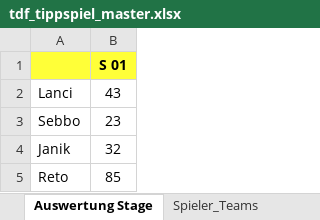
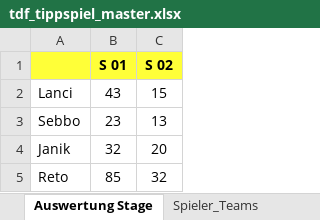
Before and after one commit to mongoimmsen98-cpu/TdF2026.github.io, an Excel workbook: tdf_tippspiel_master.xlsx, sheet Auswertung Stage, drawn as a sheet; values as stored, in another font and other column widths than the file's, no borders; the diff names each change by its address in the sheet, - before the commit and + after, or states it on an @@ line.

```diff
--- a/tdf_tippspiel_master.xlsx (sheet Auswertung Stage)
+++ b/tdf_tippspiel_master.xlsx (sheet Auswertung Stage)
+column C (S 02), rows 2-5: 15 | 13 | 20 | 32
```
Also changed, not shown: sheet Startlist2026, sheet Ergebnisse_Roh, sheet Spieler_Teams, sheet Auswertung Gesamt, other sheet tabs, formulas that keep their value, 1 other file.
